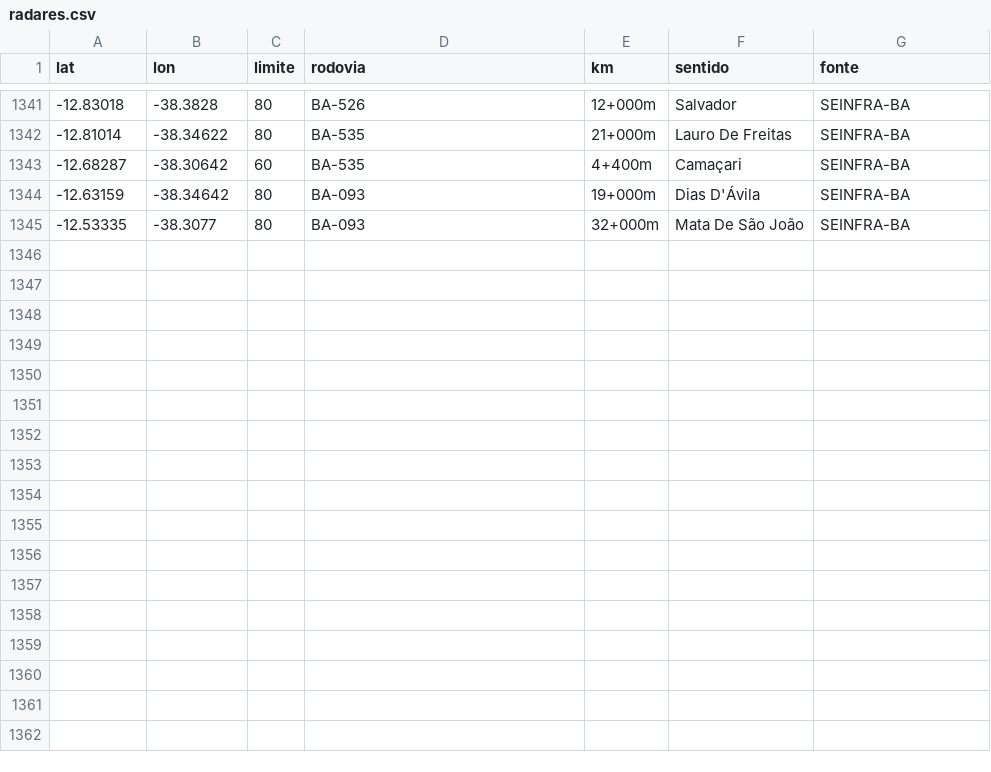
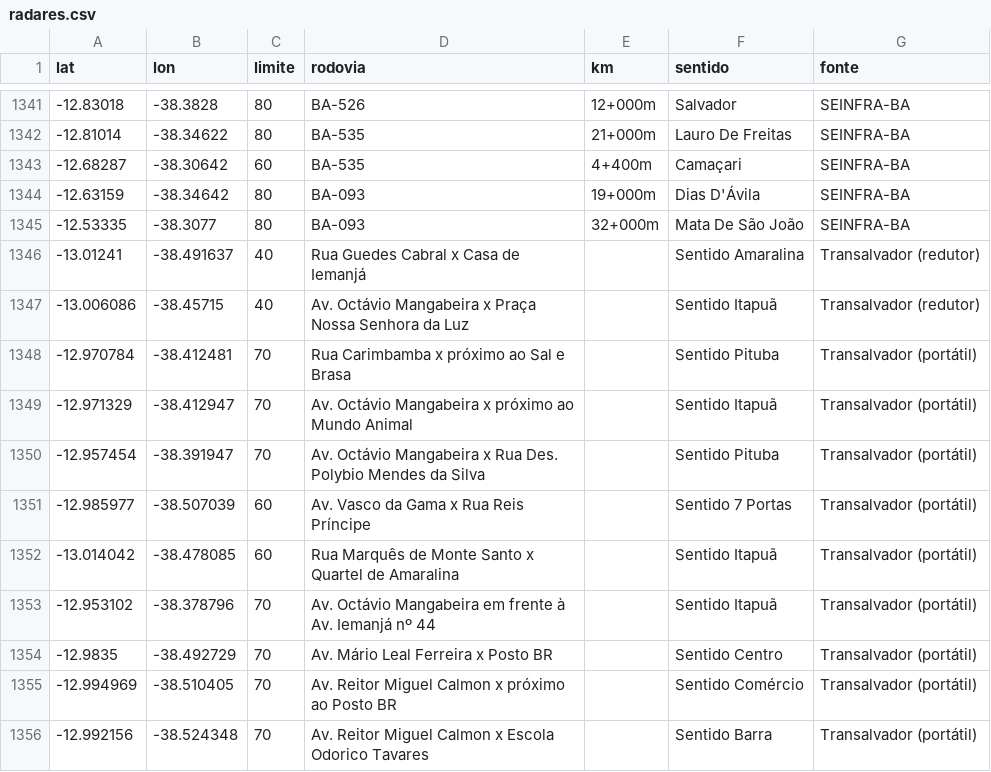
Before and after one commit to AndreiGitH/alerta-velocidade, a CSV file: dados/radares.csv, drawn as a sheet; only a part is shown, gaps mark what is left out; the diff names each change by its address in the sheet, - before the commit and + after, or states it on an @@ line.

```diff
--- a/dados/radares.csv
+++ b/dados/radares.csv
+row 1346: -13.01241 | -38.491637 | 40 | Rua Guedes Cabral x Casa de Iemanjá |  | Sentido Amaralina | Transalvador (redutor)
+row 1347: -13.006086 | -38.45715 | 40 | Av. Octávio Mangabeira x Praça Nossa Senhora da Luz |  | Sentido Itapuã | Transalvador (redutor)
+row 1348: -12.970784 | -38.412481 | 70 | Rua Carimbamba x próximo ao Sal e Brasa |  | Sentido Pituba | Transalvador (portátil)
+row 1349: -12.971329 | -38.412947 | 70 | Av. Octávio Mangabeira x próximo ao Mundo Animal |  | Sentido Itapuã | Transalvador (portátil)
+row 1350: -12.957454 | -38.391947 | 70 | Av. Octávio Mangabeira x Rua Des. Polybio Mendes da Silva |  | Sentido Pituba | Transalvador (portátil)
+row 1351: -12.985977 | -38.507039 | 60 | Av. Vasco da Gama x Rua Reis Príncipe |  | Sentido 7 Portas | Transalvador (portátil)
+row 1352: -13.014042 | -38.478085 | 60 | Rua Marquês de Monte Santo x Quartel de Amaralina |  | Sentido Itapuã | Transalvador (portátil)
+row 1353: -12.953102 | -38.378796 | 70 | Av. Octávio Mangabeira em frente à Av. Iemanjá nº 44 |  | Sentido Itapuã | Transalvador (portátil)
+row 1354: -12.9835 | -38.492729 | 70 | Av. Mário Leal Ferreira x Posto BR |  | Sentido Centro | Transalvador (portátil)
+row 1355: -12.994969 | -38.510405 | 70 | Av. Reitor Miguel Calmon x próximo ao Posto BR |  | Sentido Comércio | Transalvador (portátil)
+row 1356: -12.992156 | -38.524348 | 70 | Av. Reitor Miguel Calmon x Escola Odorico Tavares |  | Sentido Barra | Transalvador (portátil)
```
Also changed, not shown: 4 other files.
